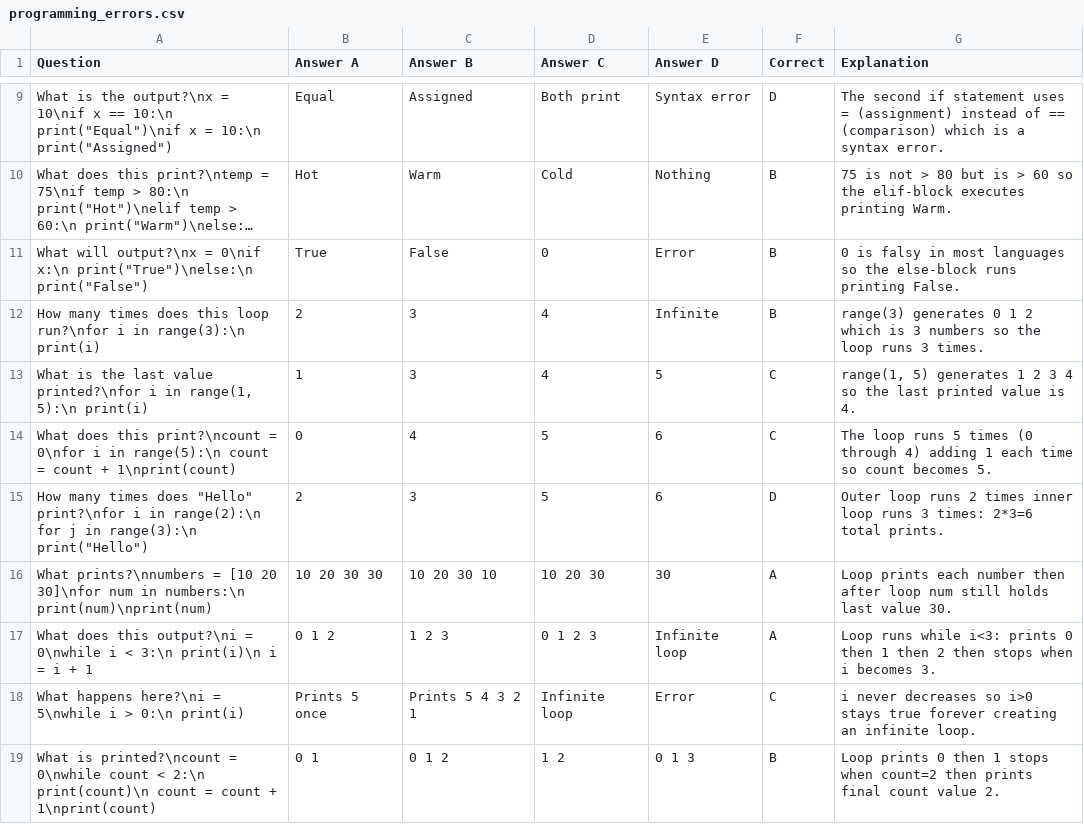
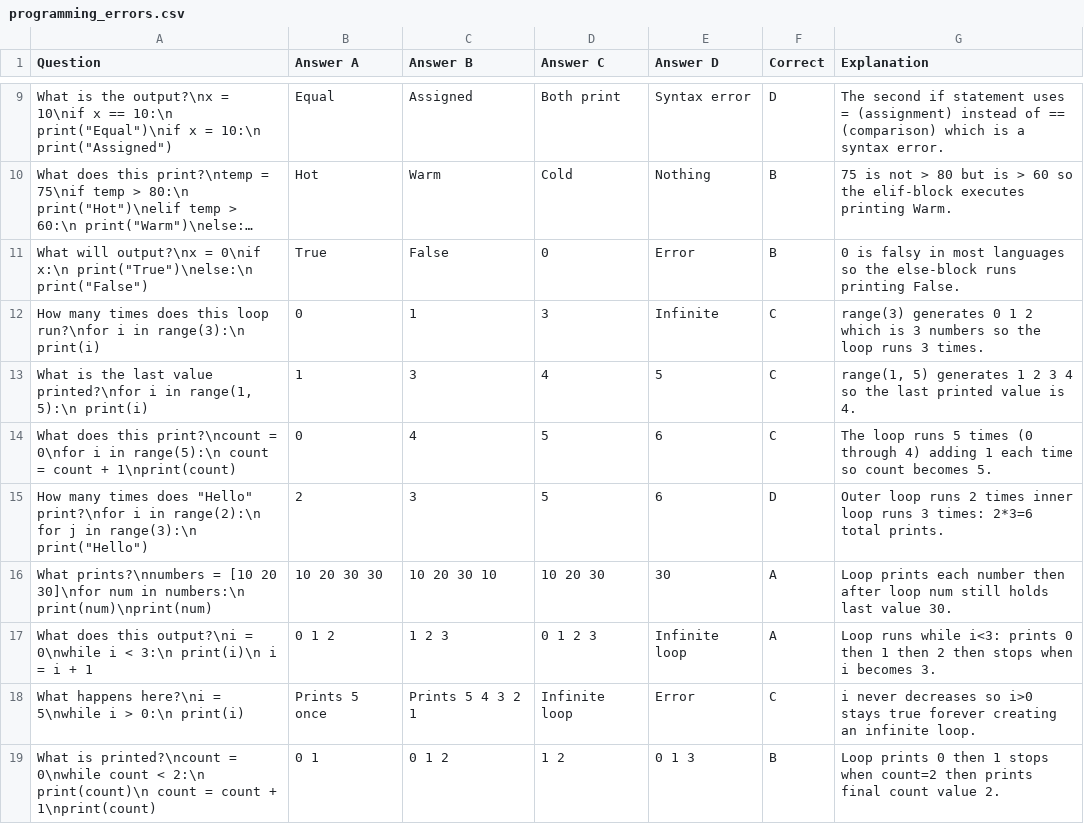
Before and after one commit to dingbat-rascal/birdee_brains, a CSV file: lua/birdee_brains/data/programming_errors.csv, drawn as a sheet; only a part is shown, gaps mark what is left out; long unchanged cells end in ….

Commit message:
fix: correct range(3) loop answer from B to C in programming_errors.csv

```diff
--- a/lua/birdee_brains/data/programming_errors.csv
+++ b/lua/birdee_brains/data/programming_errors.csv
@@ -11,3 +11,3 @@ Question,Answer A,Answer B,Answer C,Answer D,Correct,Explanation
 "What will output?\nx = 0\nif x:\n  print(""True"")\nelse:\n  print(""False"")",True,False,0,Error,B,"0 is falsy in most languages so the else-block runs printing False."
-"How many times does this loop run?\nfor i in range(3):\n  print(i)",2,3,4,Infinite,B,"range(3) generates 0 1 2 which is 3 numbers so the loop runs 3 times."
+"How many times does this loop run?\nfor i in range(3):\n  print(i)",0,1,3,Infinite,C,"range(3) generates 0 1 2 which is 3 numbers so the loop runs 3 times."
 "What is the last value printed?\nfor i in range(1, 5):\n  print(i)",1,3,4,5,C,"range(1, 5) generates 1 2 3 4 so the last printed value is 4."
```
